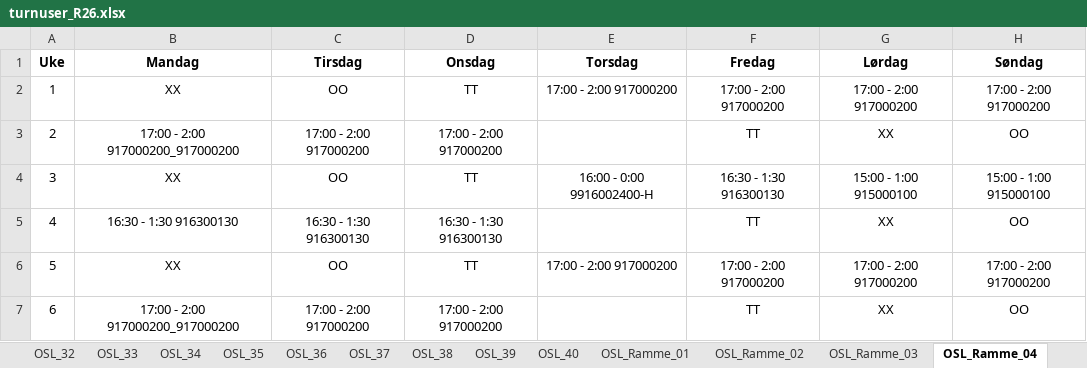
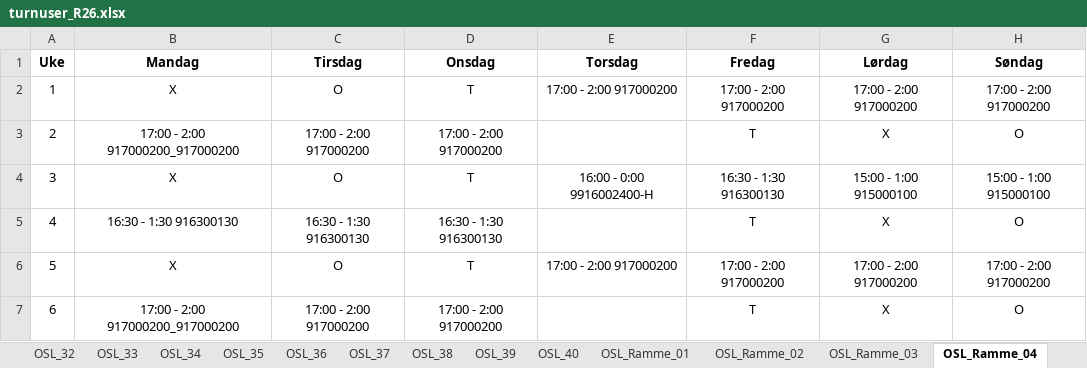
Before and after one commit to solveotto/turnushjelper, an Excel workbook: app/static/turnusfiler/r26/turnuser_R26.xlsx, sheet OSL_Ramme_04, drawn as a sheet; values as stored, in another font and other column widths than the file's, no borders; conditional formats not drawn; the diff names each change by its address in the sheet, - before the commit and + after, or states it on an @@ line.

```diff
--- a/app/static/turnusfiler/r26/turnuser_R26.xlsx (sheet OSL_Ramme_04)
+++ b/app/static/turnusfiler/r26/turnuser_R26.xlsx (sheet OSL_Ramme_04)
-B2 (Mandag): XX
+B2 (Mandag): X
-C2 (Tirsdag): OO
+C2 (Tirsdag): O
-D2 (Onsdag): TT
+D2 (Onsdag): T
-F3 (Fredag): TT
+F3 (Fredag): T
-G3 (Lørdag): XX
+G3 (Lørdag): X
-H3 (Søndag): OO
+H3 (Søndag): O
-B4 (Mandag): XX
+B4 (Mandag): X
-C4 (Tirsdag): OO
+C4 (Tirsdag): O
-D4 (Onsdag): TT
+D4 (Onsdag): T
-F5 (Fredag): TT
+F5 (Fredag): T
-G5 (Lørdag): XX
+G5 (Lørdag): X
-H5 (Søndag): OO
+H5 (Søndag): O
-B6 (Mandag): XX
+B6 (Mandag): X
-C6 (Tirsdag): OO
+C6 (Tirsdag): O
-D6 (Onsdag): TT
+D6 (Onsdag): T
-F7 (Fredag): TT
+F7 (Fredag): T
-G7 (Lørdag): XX
+G7 (Lørdag): X
-H7 (Søndag): OO
+H7 (Søndag): O
```
Also changed, not shown: sheet OSL_Ramme_05, sheet OSL_Utland_3, sheet OSL_Ramme_13, sheet OSL_26, sheet OSL_25, sheet OSL_21, 50 more sheets, 3 other files.
